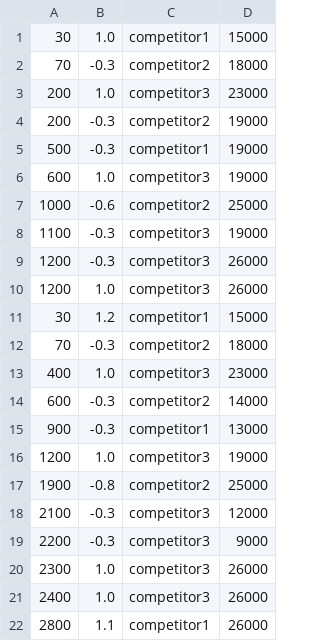
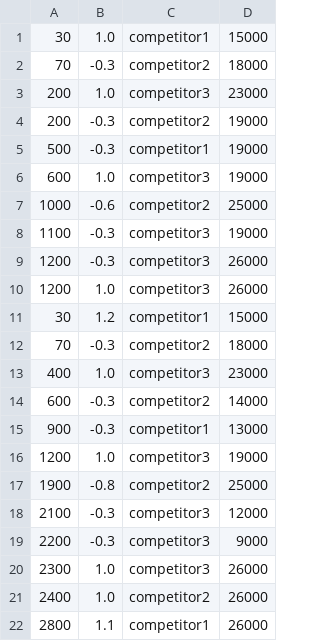
Before and after one commit to buntine/SwervinMervin, a CSV file: swervin_mervin/levels/competitors/melbourne.csv, drawn as a sheet.

```diff
--- a/swervin_mervin/levels/competitors/melbourne.csv
+++ b/swervin_mervin/levels/competitors/melbourne.csv
@@ -20,3 +20,3 @@
 2300,1.0,competitor3,26000
-2400,1.0,competitor3,26000
+2400,1.0,competitor2,26000
 2800,1.1,competitor1,26000
```
Also changed, not shown: swervin_mervin/levels/sprites/melbourne.csv, 1 other file.
